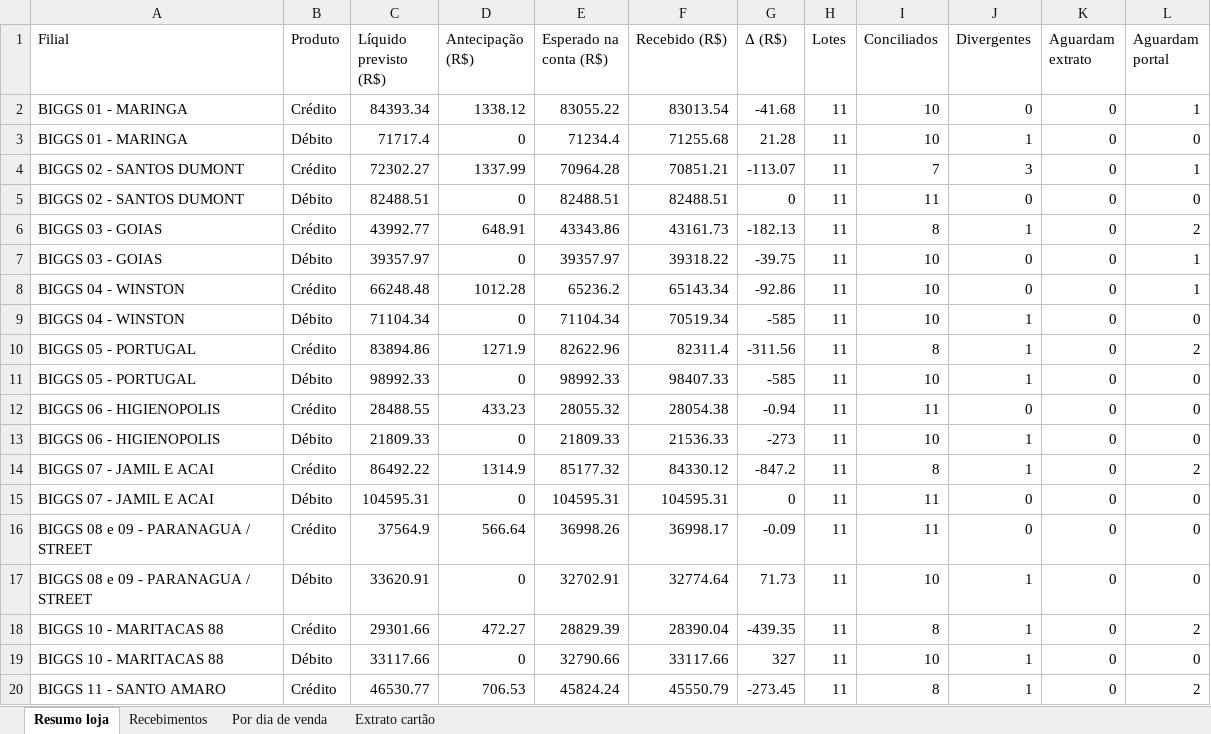
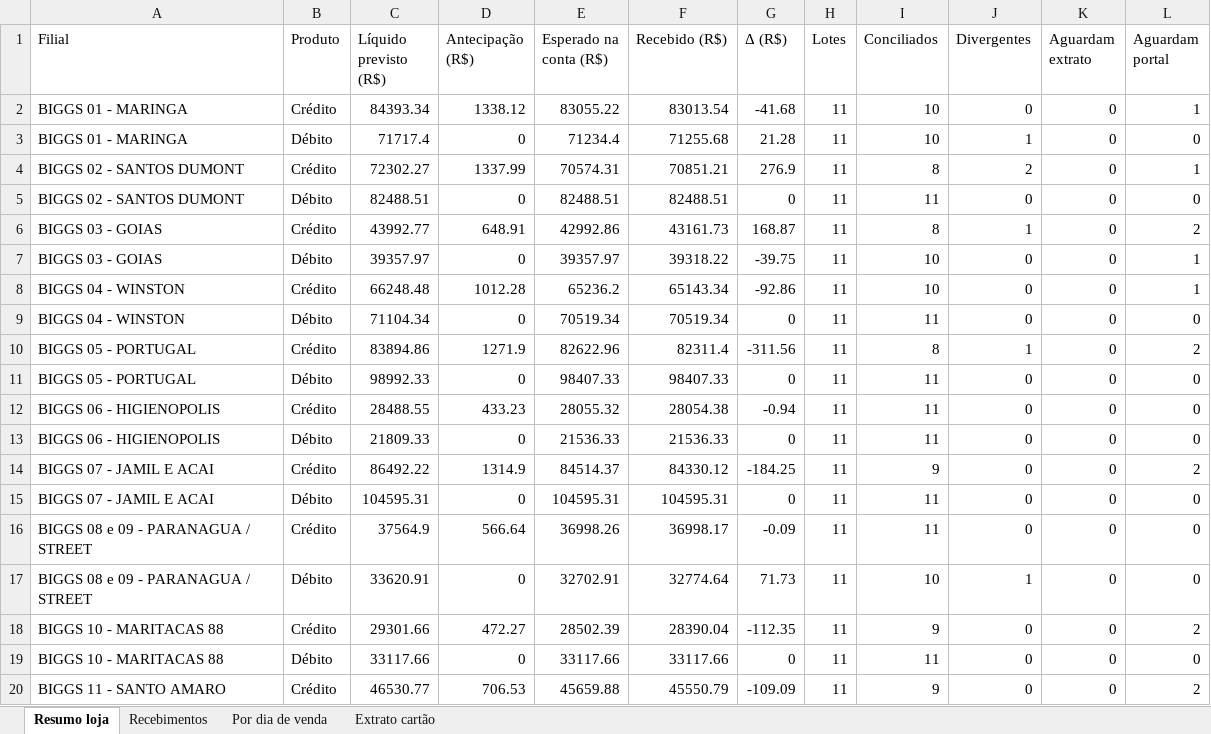
Before and after one commit to hylaryfarias/conciliacao-diaria, an Excel workbook: saida/concilia_cartao_banco_2026-10-01_a_2026-10-18.xlsx, sheet Resumo loja, drawn as a sheet; only a part is shown; values as stored, in another font and other column widths than the file's, no borders; the diff covers the shown part only; the diff names each change by its address in the sheet, - before the commit and + after, or states it on an @@ line.

```diff
--- a/saida/concilia_cartao_banco_2026-10-01_a_2026-10-18.xlsx (sheet Resumo loja)
+++ b/saida/concilia_cartao_banco_2026-10-01_a_2026-10-18.xlsx (sheet Resumo loja)
-E4 (Esperado na conta (R$)): 70964.28
+E4 (Esperado na conta (R$)): 70574.31
-G4 (Δ (R$)): -113.07
+G4 (Δ (R$)): 276.9
-I4 (Conciliados): 7
+I4 (Conciliados): 8
-J4 (Divergentes): 3
+J4 (Divergentes): 2
-E6 (Esperado na conta (R$)): 43343.86
+E6 (Esperado na conta (R$)): 42992.86
-G6 (Δ (R$)): -182.13
+G6 (Δ (R$)): 168.87
-E9 (Esperado na conta (R$)): 71104.34
+E9 (Esperado na conta (R$)): 70519.34
-G9 (Δ (R$)): -585
+G9 (Δ (R$)): 0
-I9 (Conciliados): 10
+I9 (Conciliados): 11
-J9 (Divergentes): 1
+J9 (Divergentes): 0
-E11 (Esperado na conta (R$)): 98992.33
+E11 (Esperado na conta (R$)): 98407.33
-G11 (Δ (R$)): -585
+G11 (Δ (R$)): 0
-I11 (Conciliados): 10
+I11 (Conciliados): 11
-J11 (Divergentes): 1
+J11 (Divergentes): 0
-E13 (Esperado na conta (R$)): 21809.33
+E13 (Esperado na conta (R$)): 21536.33
-G13 (Δ (R$)): -273
+G13 (Δ (R$)): 0
-I13 (Conciliados): 10
+I13 (Conciliados): 11
-J13:J14 (Divergentes): 1
+J13:J14 (Divergentes): 0
-E14 (Esperado na conta (R$)): 85177.32
+E14 (Esperado na conta (R$)): 84514.37
-G14 (Δ (R$)): -847.2
+G14 (Δ (R$)): -184.25
-I14 (Conciliados): 8
+I14 (Conciliados): 9
-E18 (Esperado na conta (R$)): 28829.39
+E18 (Esperado na conta (R$)): 28502.39
-G18 (Δ (R$)): -439.35
+G18 (Δ (R$)): -112.35
-I18 (Conciliados): 8
+I18 (Conciliados): 9
-J18:J20 (Divergentes): 1
+J18:J20 (Divergentes): 0
-E19 (Esperado na conta (R$)): 32790.66
+E19 (Esperado na conta (R$)): 33117.66
-G19 (Δ (R$)): 327
+G19 (Δ (R$)): 0
-I19 (Conciliados): 10
+I19 (Conciliados): 11
-E20 (Esperado na conta (R$)): 45824.24
+E20 (Esperado na conta (R$)): 45659.88
-G20 (Δ (R$)): -273.45
+G20 (Δ (R$)): -109.09
-I20 (Conciliados): 8
+I20 (Conciliados): 9
```
Also changed, not shown: 12 edited cells elsewhere in this sheet, sheet Recebimentos, sheet Por dia de venda, 8 other files.
